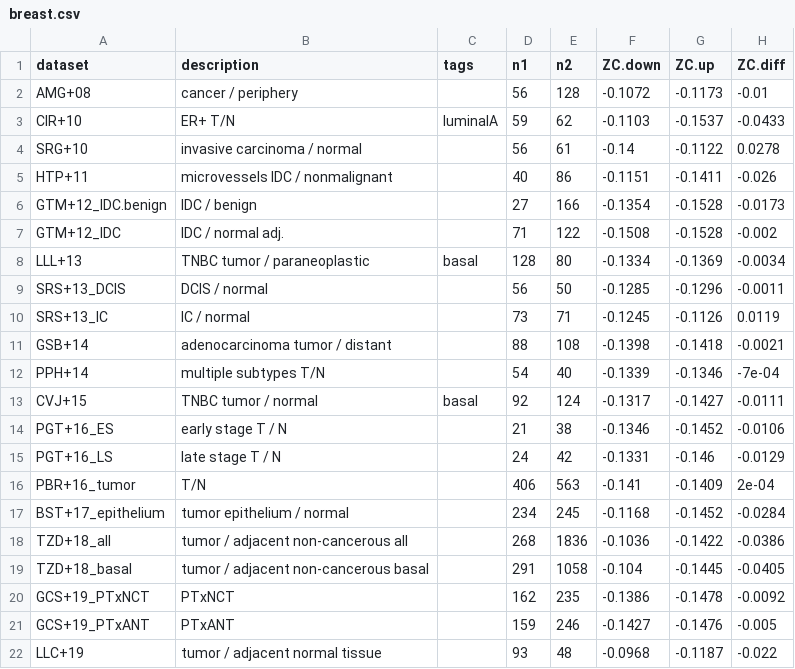
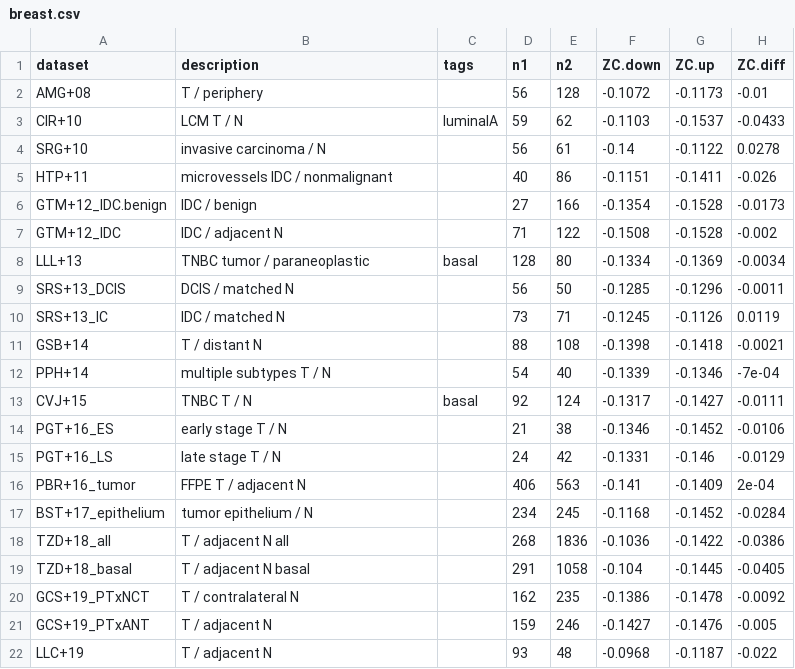
Before and after one commit to jedick/canprot, a CSV file: inst/vignettes/breast.csv, drawn as a sheet; only a part is shown; the diff names each change by its address in the sheet, - before the commit and + after, or states it on an @@ line.

```diff
--- a/inst/vignettes/breast.csv
+++ b/inst/vignettes/breast.csv
-B2 (description): cancer / periphery
+B2 (description): T / periphery
-B3 (description): ER+ T/N
+B3 (description): LCM T / N
-B4 (description): invasive carcinoma / normal
+B4 (description): invasive carcinoma / N
-B7 (description): IDC / normal adj.
+B7 (description): IDC / adjacent N
-B9 (description): DCIS / normal
+B9 (description): DCIS / matched N
-B10 (description): IC / normal
+B10 (description): IDC / matched N
-B11 (description): adenocarcinoma tumor / distant
+B11 (description): T / distant N
-B12 (description): multiple subtypes T/N
+B12 (description): multiple subtypes T / N
-B13 (description): TNBC tumor / normal
+B13 (description): TNBC T / N
-B16 (description): T/N
+B16 (description): FFPE T / adjacent N
-B17 (description): tumor epithelium / normal
+B17 (description): tumor epithelium / N
-B18 (description): tumor / adjacent non-cancerous all
+B18 (description): T / adjacent N all
-B19 (description): tumor / adjacent non-cancerous basal
+B19 (description): T / adjacent N basal
-B20 (description): PTxNCT
+B20 (description): T / contralateral N
-B21 (description): PTxANT
+B21 (description): T / adjacent N
-B22 (description): tumor / adjacent normal tissue
+B22 (description): T / adjacent N
```
Also changed, not shown: inst/vignettes/colorectal.csv, inst/vignettes/liver.csv, 16 other files.
